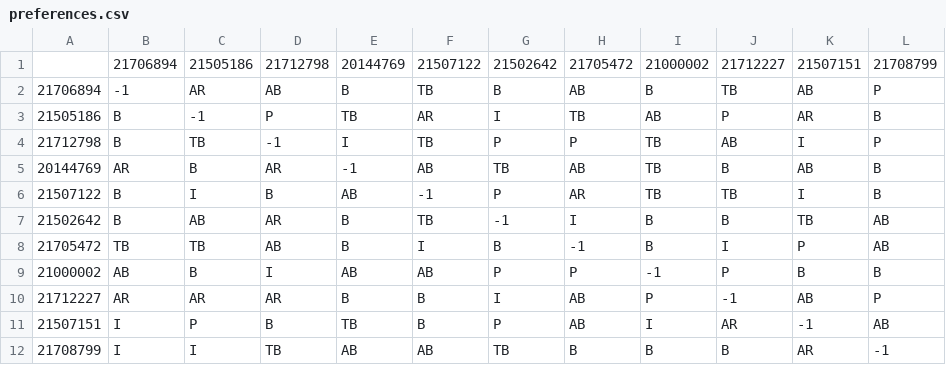
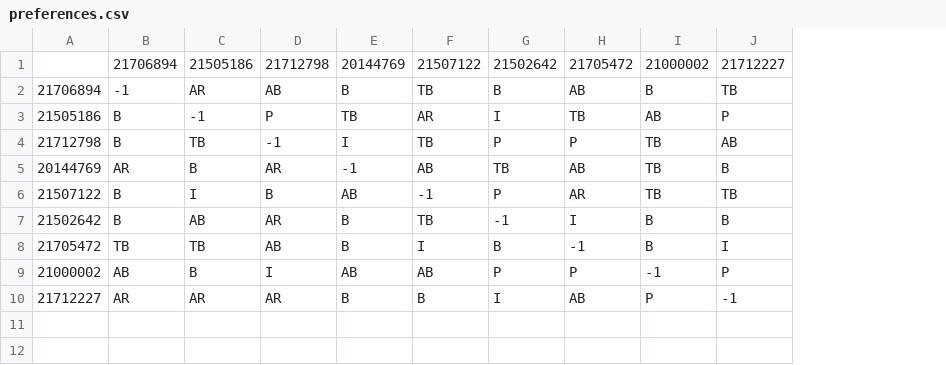
Before and after one commit to yannick-mayeur/GroupSplit, a CSV file: preferences.csv, drawn as a sheet; the diff names each change by its address in the sheet, - before the commit and + after, or states it on an @@ line.

Commit message:
ajout de l'algo

```diff
--- a/preferences.csv
+++ b/preferences.csv
-column K, rows 1-10: 21507151 | AB | AR | I | AB | I | TB | P | B | AB
-column L, rows 1-10: 21708799 | P | B | P | B | B | AB | AB | B | P
-row 11: 21507151 | I | P | B | TB | B | P | AB | I | AR | -1 | AB
-row 12: 21708799 | I | I | TB | AB | AB | TB | B | B | B | AR | -1
```
